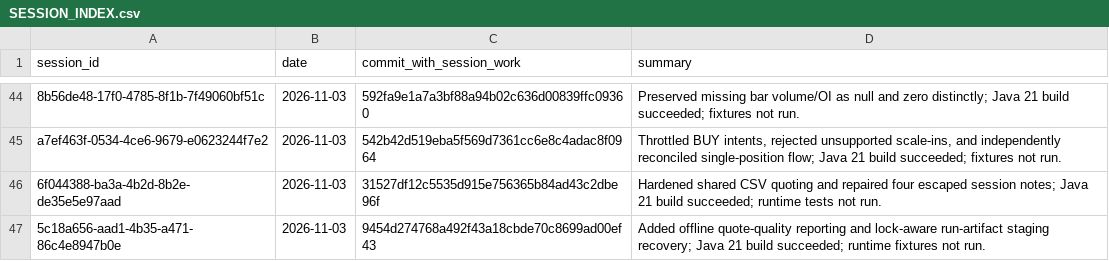
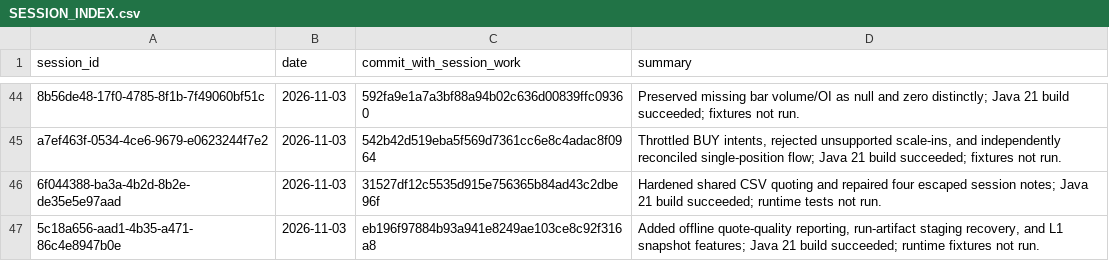
Before and after one commit to Mscient/Intra, a CSV file: research/SESSION_INDEX.csv, drawn as a sheet; only a part is shown, gaps mark what is left out.

Commit message:
Index L1 feature implementation session

```diff
--- a/research/SESSION_INDEX.csv
+++ b/research/SESSION_INDEX.csv
@@ -46,2 +46,2 @@ a7ef463f-0534-4ce6-9679-e0623244f7e2,2026-11-03,542b42d519eba5f569d7361cc6e8c4ad
 6f044388-ba3a-4b2d-8b2e-de35e5e97aad,2026-11-03,31527df12c5535d915e756365b84ad43c2dbe96f,"Hardened shared CSV quoting and repaired four escaped session notes; Java 21 build succeeded; runtime tests not run."
-5c18a656-aad1-4b35-a471-86c4e8947b0e,2026-11-03,9454d274768a492f43a18cbde70c8699ad00ef43,"Added offline quote-quality reporting and lock-aware run-artifact staging recovery; Java 21 build succeeded; runtime fixtures not run."
+5c18a656-aad1-4b35-a471-86c4e8947b0e,2026-11-03,eb196f97884b93a941e8249ae103ce8c92f316a8,"Added offline quote-quality reporting, run-artifact staging recovery, and L1 snapshot features; Java 21 build succeeded; runtime fixtures not run."
```
